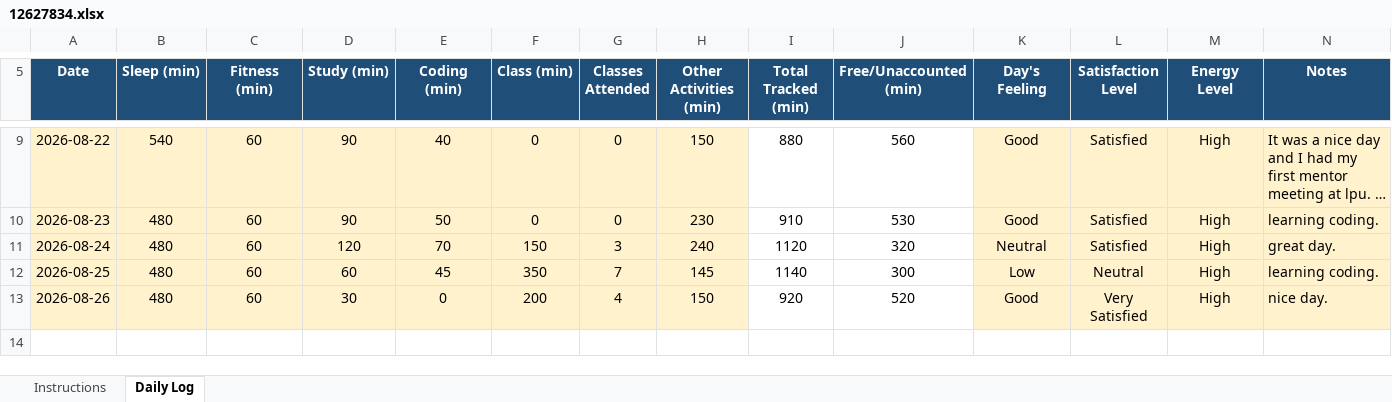
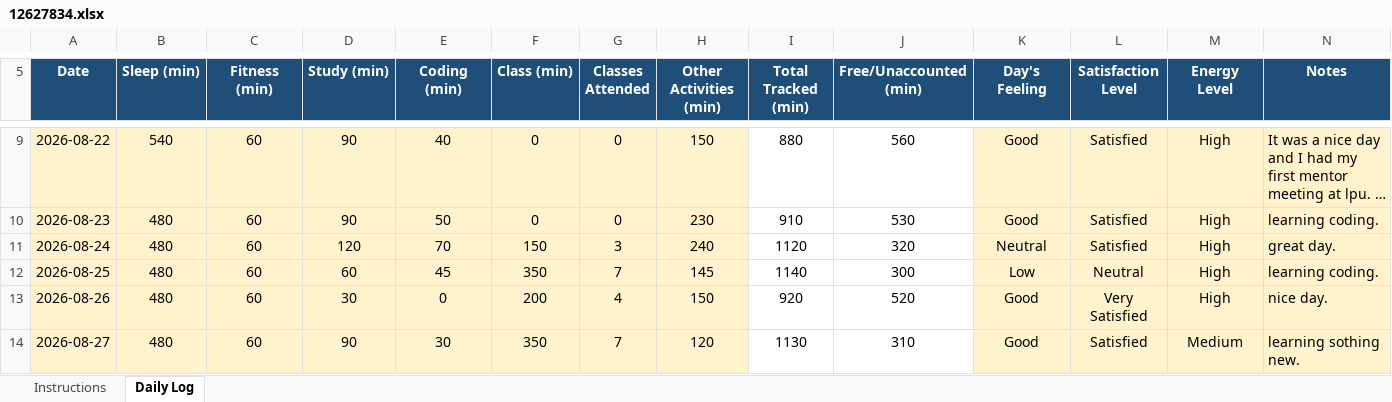
Before and after one commit to Santosh98-lpu/CAP-776, an Excel workbook: 12627834.xlsx, sheet Daily Log, drawn as a sheet; only a part is shown, gaps mark what is left out; long unchanged cells end in …; values as stored, in another font and other column widths than the file's, no borders; conditional formats not drawn; the diff names each change by its address in the sheet, - before the commit and + after, or states it on an @@ line.

Commit message:
27-08-2026

```diff
--- a/12627834.xlsx (sheet Daily Log)
+++ b/12627834.xlsx (sheet Daily Log)
+row 14: 2026-08-27 | 480 | 60 | 90 | 30 | 350 | 7 | 120 | 1130 | 310 | Good | Satisfied | Medium | learning sothing new.
```
